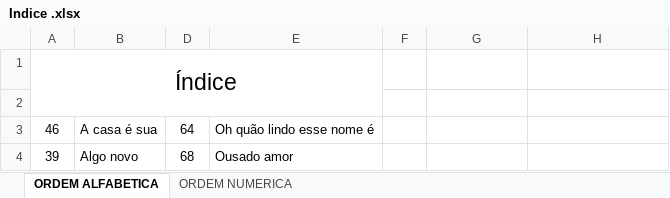
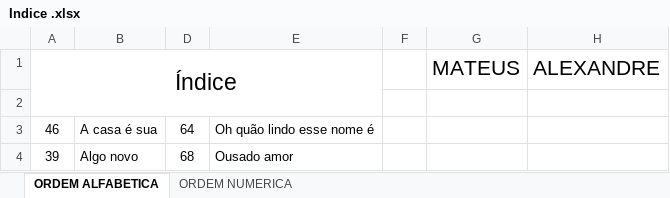
Before and after one commit to lpsj/LOUVORES-CIFRADOS_DOCX-ODS, an Excel workbook: Indice .xlsx, sheet ORDEM ALFABETICA, drawn as a sheet; only a part is shown; values as stored, in another font and other column widths than the file's, no borders; the diff names each change by its address in the sheet, - before the commit and + after, or states it on an @@ line.

```diff
--- a/Indice .xlsx (sheet ORDEM ALFABETICA)
+++ b/Indice .xlsx (sheet ORDEM ALFABETICA)
-G1: (empty)
+G1: MATEUS
-H1: (empty)
+H1: ALEXANDRE
```
Also changed, not shown: sheet ORDEM NUMERICA.
